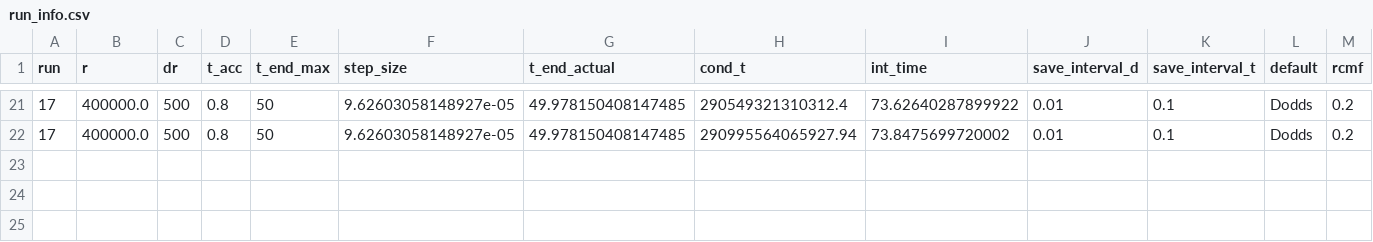
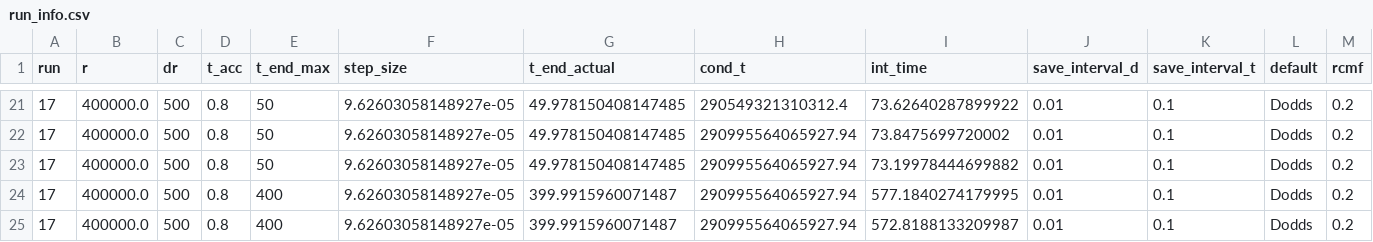
Before and after one commit to Hannah-RS/planetesimal-magnetic-history, a CSV file: Version4/run_info.csv, drawn as a sheet; only a part is shown, gaps mark what is left out; rows hold the shown columns only; the diff names each change by its address in the sheet, - before the commit and + after, or states it on an @@ line.

```diff
--- a/Version4/run_info.csv
+++ b/Version4/run_info.csv
+row 23: 17 | 400000.0 | 500 | 0.8 | 50 | 9.62603058148927e-05 | 49.978150408147485 | 290995564065927.94 | 73.19978444699882 | 0.01 | 0.1 | Dodds | 0.2
+row 24: 17 | 400000.0 | 500 | 0.8 | 400 | 9.62603058148927e-05 | 399.9915960071487 | 290995564065927.94 | 577.1840274179995 | 0.01 | 0.1 | Dodds | 0.2
+row 25: 17 | 400000.0 | 500 | 0.8 | 400 | 9.62603058148927e-05 | 399.9915960071487 | 290995564065927.94 | 572.8188133209987 | 0.01 | 0.1 | Dodds | 0.2
```
Also changed, not shown: 5 other files.
